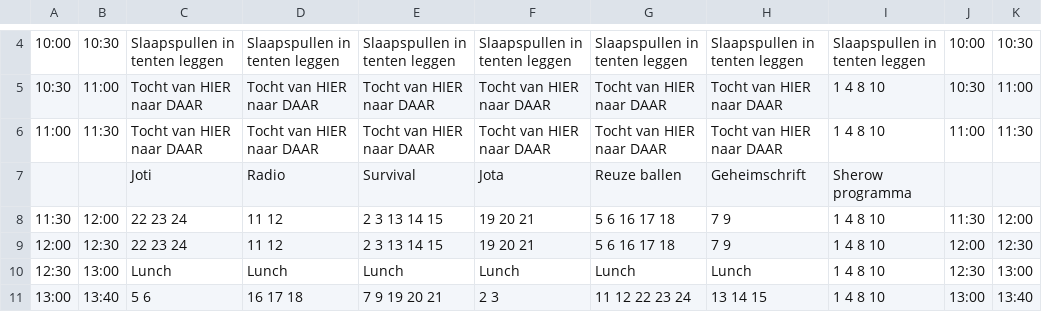
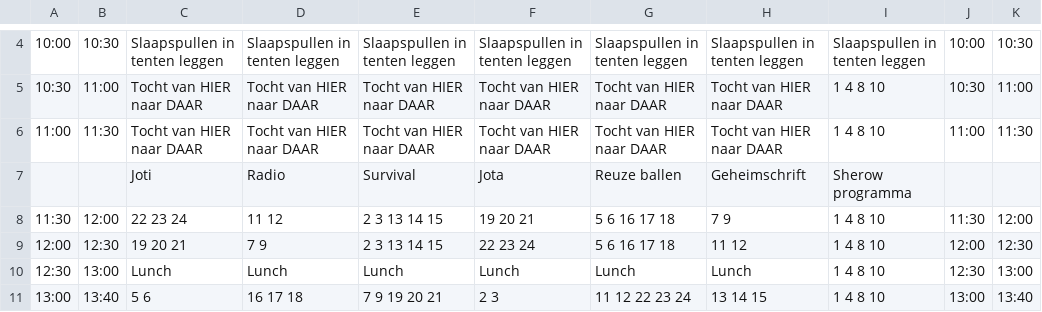
Before and after one commit to LoyVanBeek/pyQrJotari, a CSV file: data/planning_2013_groot.csv, drawn as a sheet; only a part is shown, gaps mark what is left out; the diff names each change by its address in the sheet, - before the commit and + after, or states it on an @@ line.

Commit message:
Fixed a copy-paste error in schedule for groot on saturday

```diff
--- a/data/planning_2013_groot.csv
+++ b/data/planning_2013_groot.csv
-C9: 22 23 24
+C9: 19 20 21
-D9: 11 12
+D9: 7 9
-F9: 19 20 21
+F9: 22 23 24
-H9: 7 9
+H9: 11 12
```
